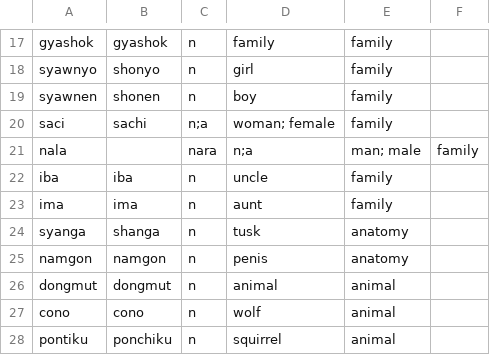
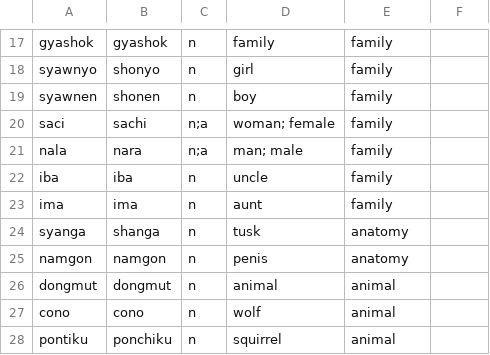
Before and after one commit to semrigpa/semrigpa.github.io, a CSV file: dictionary.csv, drawn as a sheet; only a part is shown, gaps mark what is left out.

Commit message:
Update dictionary.csv

```diff
--- a/dictionary.csv
+++ b/dictionary.csv
@@ -20,3 +20,3 @@ syawnen,shonen,n,boy,family
 saci,sachi,n;a,woman; female,family
-nala,,nara,n;a,man; male,family
+nala,nara,n;a,man; male,family
 iba,iba,n,uncle,family
```
